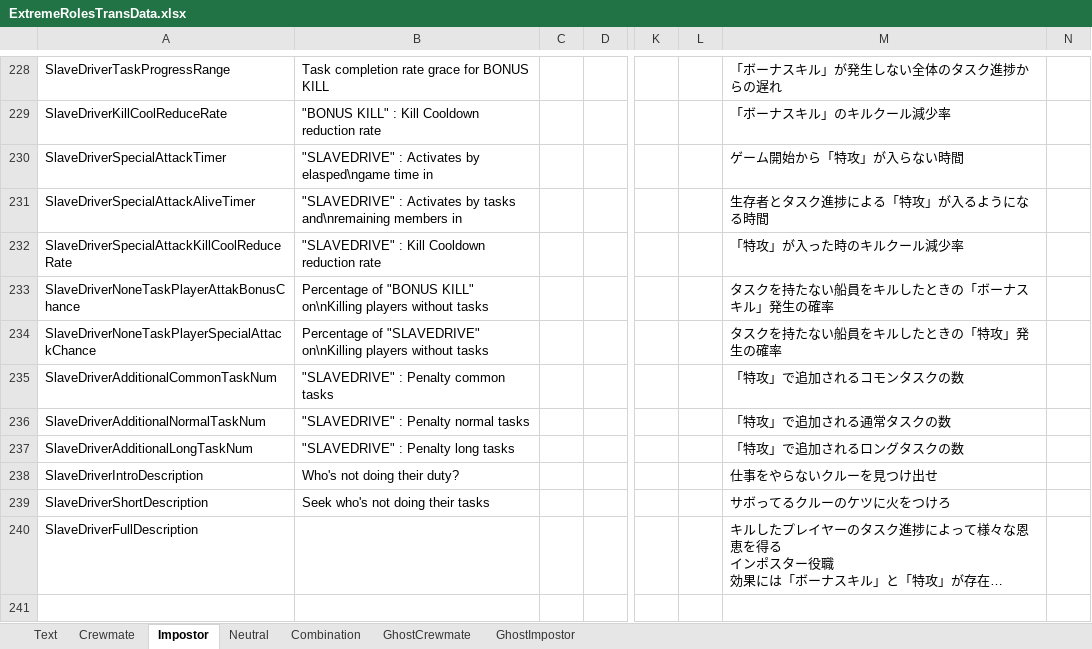
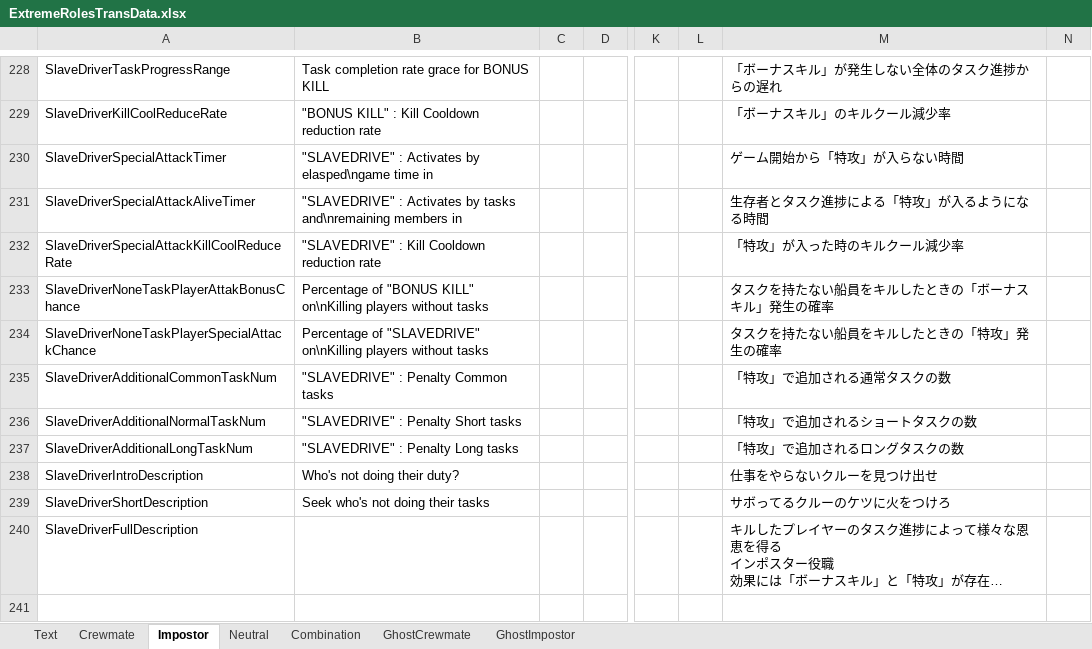
Before and after one commit to yukieiji/ExtremeRoles, an Excel workbook: ExtremeRolesTransData.xlsx, sheet Impostor, drawn as a sheet; only a part is shown, gaps mark what is left out; long unchanged cells end in …; values as stored, in another font and other column widths than the file's, no borders; the diff names each change by its address in the sheet, - before the commit and + after, or states it on an @@ line.

Commit message:
fix: Task categories (JP, EN)

```diff
--- a/ExtremeRolesTransData.xlsx (sheet Impostor)
+++ b/ExtremeRolesTransData.xlsx (sheet Impostor)
-B235: "SLAVEDRIVE" : Penalty common tasks
+B235: "SLAVEDRIVE" : Penalty Common tasks
-M235: 「特攻」で追加されるコモンタスクの数
+M235: 「特攻」で追加される通常タスクの数
-B236: "SLAVEDRIVE" : Penalty normal tasks
+B236: "SLAVEDRIVE" : Penalty Short tasks
-M236: 「特攻」で追加される通常タスクの数
+M236: 「特攻」で追加されるショートタスクの数
-B237: "SLAVEDRIVE" : Penalty long tasks
+B237: "SLAVEDRIVE" : Penalty Long tasks
```
Also changed, not shown: sheet Neutral.
